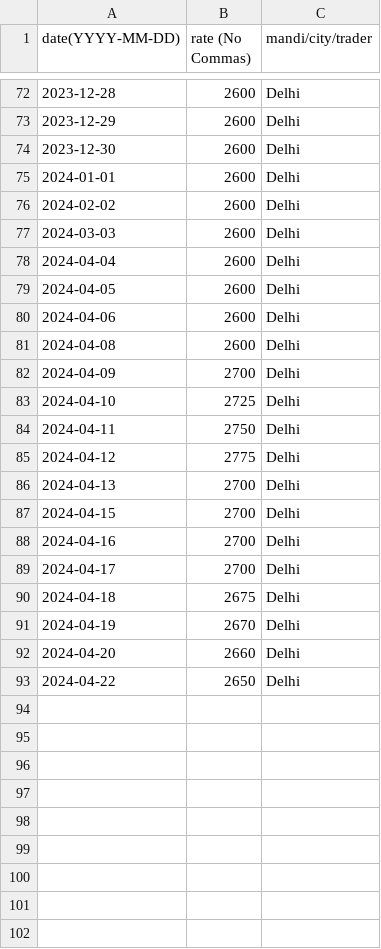
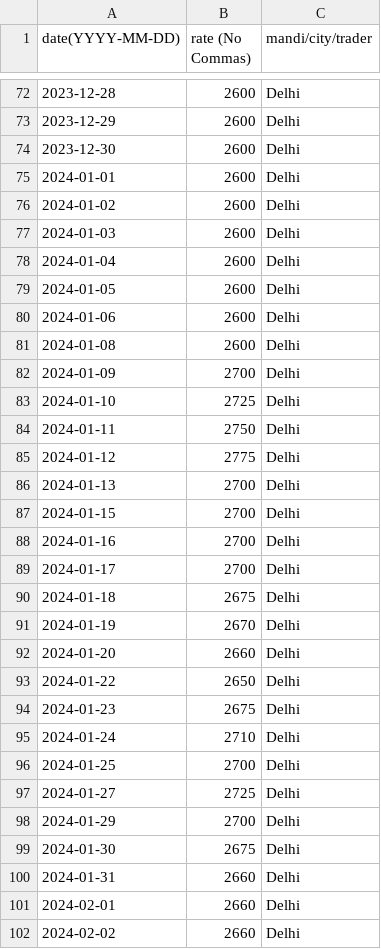
Before and after one commit to khoj-app/news, a CSV file: static/rates/wheat.csv, drawn as a sheet; only a part is shown, gaps mark what is left out; the diff covers the shown part only.

Commit message:
Update wheat.csv

```diff
--- a/static/rates/wheat.csv
+++ b/static/rates/wheat.csv
@@ -75,19 +75,28 @@ date(YYYY-MM-DD), rate (No Commas), mandi/city/trader
 2024-01-01, 2600, Delhi
-2024-02-02, 2600, Delhi
-2024-03-03, 2600, Delhi
-2024-04-04, 2600, Delhi
-2024-04-05, 2600, Delhi
-2024-04-06, 2600, Delhi
-2024-04-08, 2600, Delhi
-2024-04-09, 2700, Delhi
-2024-04-10, 2725, Delhi
-2024-04-11, 2750, Delhi
-2024-04-12, 2775, Delhi
-2024-04-13, 2700, Delhi
-2024-04-15, 2700, Delhi
-2024-04-16, 2700, Delhi
-2024-04-17, 2700, Delhi
-2024-04-18, 2675, Delhi
-2024-04-19, 2670, Delhi
-2024-04-20, 2660, Delhi
-2024-04-22, 2650, Delhi
+2024-01-02, 2600, Delhi
+2024-01-03, 2600, Delhi
+2024-01-04, 2600, Delhi
+2024-01-05, 2600, Delhi
+2024-01-06, 2600, Delhi
+2024-01-08, 2600, Delhi
+2024-01-09, 2700, Delhi
+2024-01-10, 2725, Delhi
+2024-01-11, 2750, Delhi
+2024-01-12, 2775, Delhi
+2024-01-13, 2700, Delhi
+2024-01-15, 2700, Delhi
+2024-01-16, 2700, Delhi
+2024-01-17, 2700, Delhi
+2024-01-18, 2675, Delhi
+2024-01-19, 2670, Delhi
+2024-01-20, 2660, Delhi
+2024-01-22, 2650, Delhi
+2024-01-23, 2675, Delhi
+2024-01-24, 2710, Delhi
+2024-01-25, 2700, Delhi
+2024-01-27, 2725, Delhi
+2024-01-29, 2700, Delhi
+2024-01-30, 2675, Delhi
+2024-01-31, 2660, Delhi
+2024-02-01, 2660, Delhi
+2024-02-02, 2660, Delhi
```
Also changed, not shown: 3 added rows elsewhere in this file.
